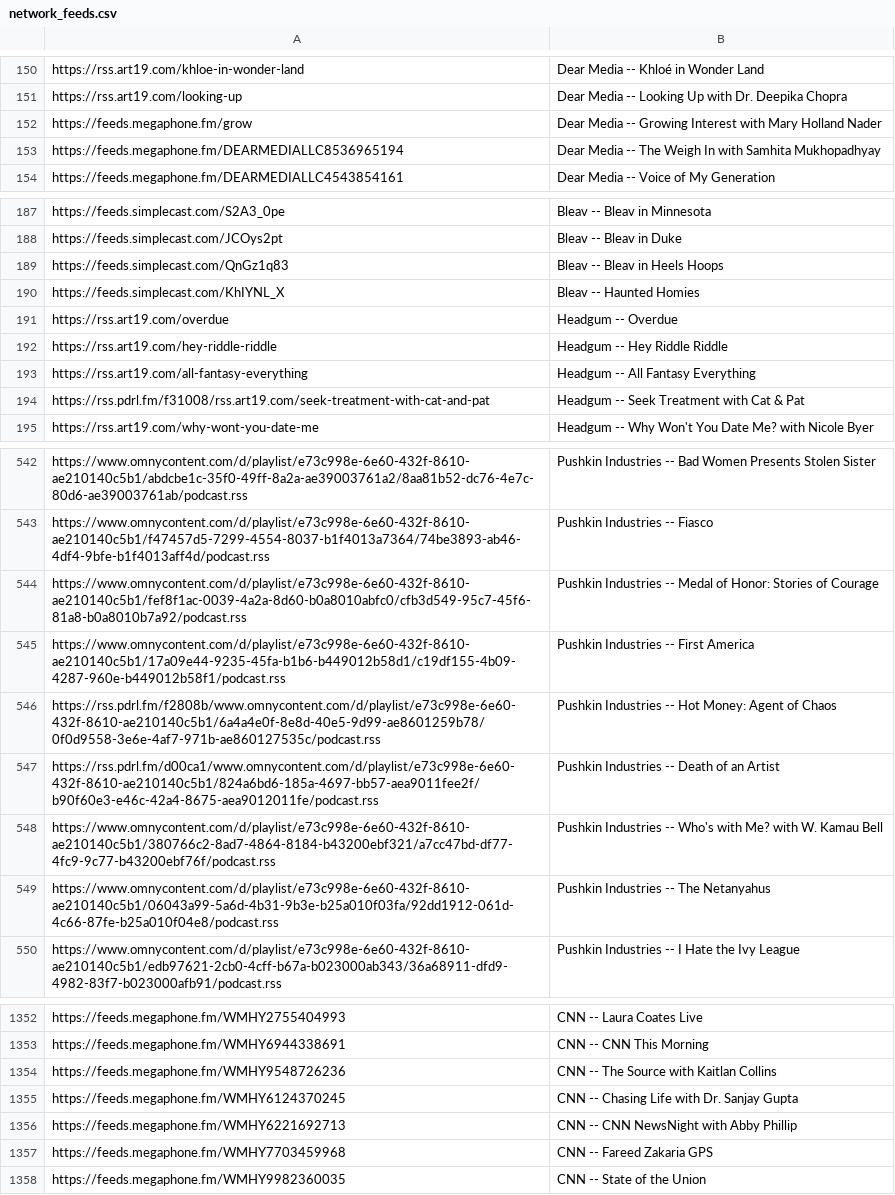
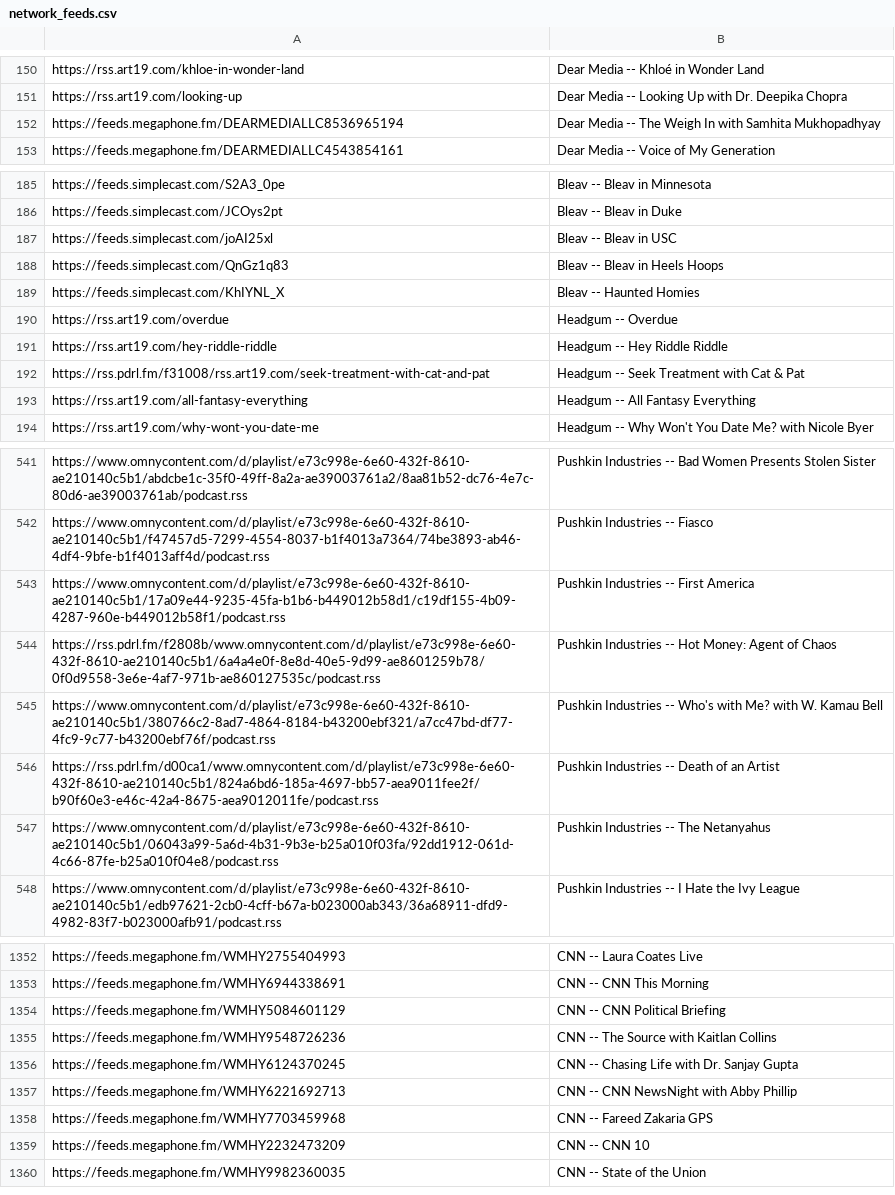
Before and after one commit to perlstein/abunchofcoconuts, a CSV file: data/network_feeds.csv, drawn as a sheet; only a part is shown, gaps mark what is left out; the diff covers the shown part only.

```diff
--- a/data/network_feeds.csv
+++ b/data/network_feeds.csv
@@ -151,3 +151,2 @@ https://rss.art19.com/khloe-in-wonder-land,Dear Media -- Khloé in Wonder Land
 https://rss.art19.com/looking-up,Dear Media -- Looking Up with Dr. Deepika Chopra
-https://feeds.megaphone.fm/grow,Dear Media -- Growing Interest with Mary Holland Nader
 https://feeds.megaphone.fm/DEARMEDIALLC8536965194,Dear Media -- The Weigh In with Samhita Mukhopadhyay
@@ -188,2 +186,3 @@ https://feeds.simplecast.com/S2A3_0pe,Bleav -- Bleav in Minnesota
 https://feeds.simplecast.com/JCOys2pt,Bleav -- Bleav in Duke
+https://feeds.simplecast.com/joAI25xl,Bleav -- Bleav in USC
 https://feeds.simplecast.com/QnGz1q83,Bleav -- Bleav in Heels Hoops
@@ -192,4 +191,4 @@ https://rss.art19.com/overdue,Headgum -- Overdue
 https://rss.art19.com/hey-riddle-riddle,Headgum -- Hey Riddle Riddle
-https://rss.art19.com/all-fantasy-everything,Headgum -- All Fantasy Everything
 https://rss.pdrl.fm/f31008/rss.art19.com/seek-treatment-with-cat-and-pat,Headgum -- Seek Treatment with Cat & Pat
+https://rss.art19.com/all-fantasy-everything,Headgum -- All Fantasy Everything
 https://rss.art19.com/why-wont-you-date-me,Headgum -- Why Won't You Date Me? with Nicole Byer
@@ -543,7 +542,6 @@ https://www.omnycontent.com/d/playlist/e73c998e-6e60-432f-8610-ae210140c5b1/abdc
 https://www.omnycontent.com/d/playlist/e73c998e-6e60-432f-8610-ae210140c5b1/f47457d5-7299-4554-8037-b1f4013a7364/74be3893-ab46-4df4-9bfe-b1f4013aff4d/podcast.rss,Pushkin Industries -- Fiasco
-https://www.omnycontent.com/d/playlist/e73c998e-6e60-432f-8610-ae210140c5b1/fef8f1ac-0039-4a2a-8d60-b0a8010abfc0/cfb3d549-95c7-45f6-81a8-b0a8010b7a92/podcast.rss,Pushkin Industries -- Medal of Honor: Stories of Courage
 https://www.omnycontent.com/d/playlist/e73c998e-6e60-432f-8610-ae210140c5b1/17a09e44-9235-45fa-b1b6-b449012b58d1/c19df155-4b09-4287-960e-b449012b58f1/podcast.rss,Pushkin Industries -- First America
 https://rss.pdrl.fm/f2808b/www.omnycontent.com/d/playlist/e73c998e-6e60-432f-8610-ae210140c5b1/6a4a4e0f-8e8d-40e5-9d99-ae8601259b78/0f0d9558-3e6e-4af7-971b-ae860127535c/podcast.rss,Pushkin Industries -- Hot Money: Agent of Chaos
-https://rss.pdrl.fm/d00ca1/www.omnycontent.com/d/playlist/e73c998e-6e60-432f-8610-ae210140c5b1/824a6bd6-185a-4697-bb57-aea9011fee2f/b90f60e3-e46c-42a4-8675-aea9012011fe/podcast.rss,Pushkin Industries -- Death of an Artist
 https://www.omnycontent.com/d/playlist/e73c998e-6e60-432f-8610-ae210140c5b1/380766c2-8ad7-4864-8184-b43200ebf321/a7cc47bd-df77-4fc9-9c77-b43200ebf76f/podcast.rss,Pushkin Industries -- Who's with Me? with W. Kamau Bell
+https://rss.pdrl.fm/d00ca1/www.omnycontent.com/d/playlist/e73c998e-6e60-432f-8610-ae210140c5b1/824a6bd6-185a-4697-bb57-aea9011fee2f/b90f60e3-e46c-42a4-8675-aea9012011fe/podcast.rss,Pushkin Industries -- Death of an Artist
 https://www.omnycontent.com/d/playlist/e73c998e-6e60-432f-8610-ae210140c5b1/06043a99-5a6d-4b31-9b3e-b25a010f03fa/92dd1912-061d-4c66-87fe-b25a010f04e8/podcast.rss,Pushkin Industries -- The Netanyahus
@@ -1353,2 +1353,3 @@ https://feeds.megaphone.fm/WMHY2755404993,CNN -- Laura Coates Live
 https://feeds.megaphone.fm/WMHY6944338691,CNN -- CNN This Morning
+https://feeds.megaphone.fm/WMHY5084601129,CNN -- CNN Political Briefing
 https://feeds.megaphone.fm/WMHY9548726236,CNN -- The Source with Kaitlan Collins
@@ -1357,2 +1358,3 @@ https://feeds.megaphone.fm/WMHY6221692713,CNN -- CNN NewsNight with Abby Phillip
 https://feeds.megaphone.fm/WMHY7703459968,CNN -- Fareed Zakaria GPS
+https://feeds.megaphone.fm/WMHY2232473209,CNN -- CNN 10
 https://feeds.megaphone.fm/WMHY9982360035,CNN -- State of the Union
```
Also changed, not shown: 17 added rows, 43 removed rows, 33 moved rows and 1 edited cell elsewhere in this file, 1 other file.
